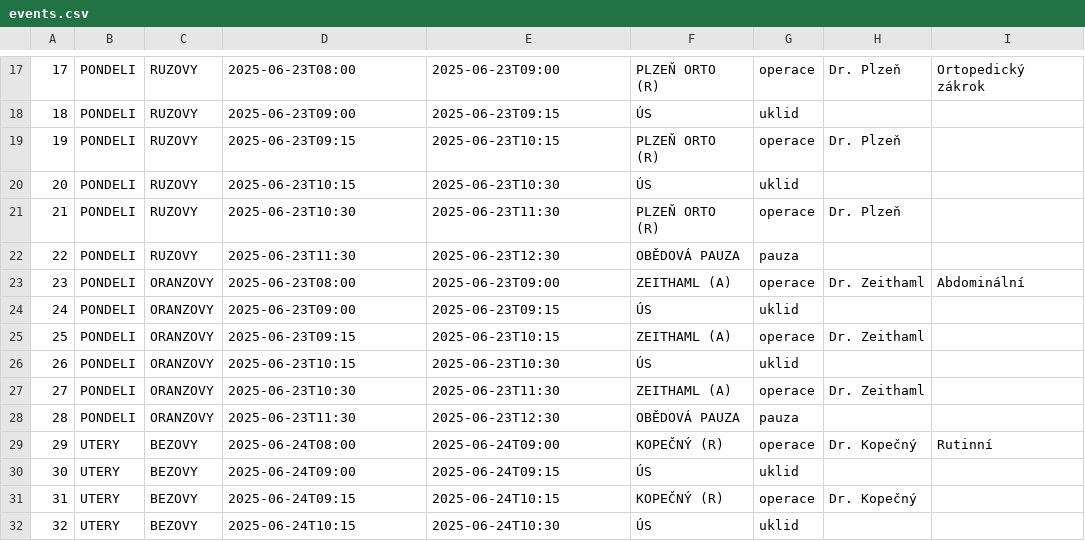
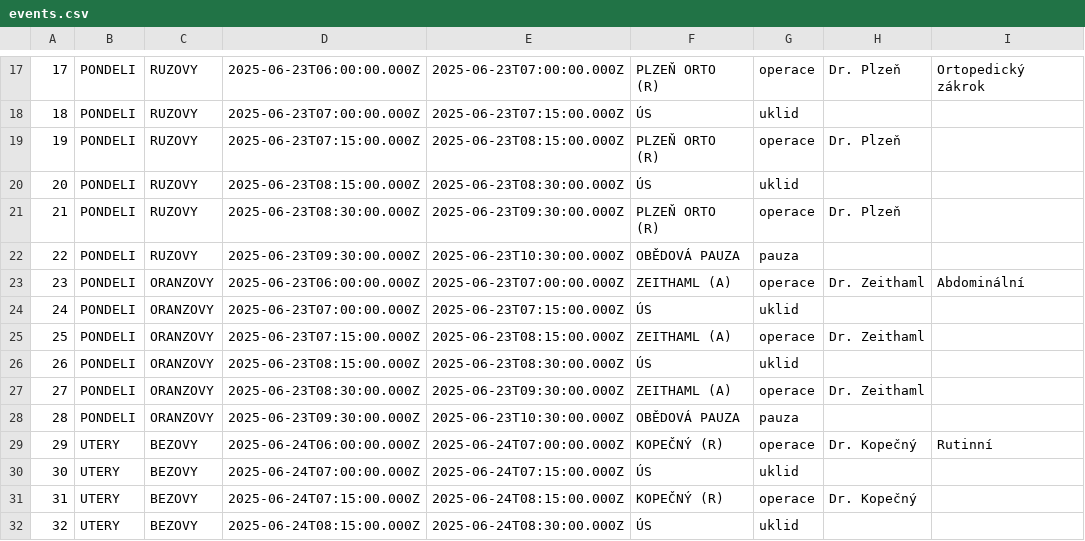
Before and after one commit to RaptorV6/654sd654a6asd54sac5s1r0n4asdkioj, a CSV file: src/routes/(protected)/ojp/events.csv, drawn as a sheet; only a part is shown, gaps mark what is left out; the diff covers the shown part only.

```diff
--- a/src/routes/(protected)/ojp/events.csv
+++ b/src/routes/(protected)/ojp/events.csv
@@ -17,16 +17,16 @@
-17;PONDELI;RUZOVY;2025-06-23T08:00;2025-06-23T09:00;PLZEŇ ORTO (R);operace;Dr. Plzeň;Ortopedický zákrok
-18;PONDELI;RUZOVY;2025-06-23T09:00;2025-06-23T09:15;ÚS;uklid;;
-19;PONDELI;RUZOVY;2025-06-23T09:15;2025-06-23T10:15;PLZEŇ ORTO (R);operace;Dr. Plzeň;
-20;PONDELI;RUZOVY;2025-06-23T10:15;2025-06-23T10:30;ÚS;uklid;;
-21;PONDELI;RUZOVY;2025-06-23T10:30;2025-06-23T11:30;PLZEŇ ORTO (R);operace;Dr. Plzeň;
-22;PONDELI;RUZOVY;2025-06-23T11:30;2025-06-23T12:30;OBĚDOVÁ PAUZA;pauza;;
-23;PONDELI;ORANZOVY;2025-06-23T08:00;2025-06-23T09:00;ZEITHAML (A);operace;Dr. Zeithaml;Abdominální
-24;PONDELI;ORANZOVY;2025-06-23T09:00;2025-06-23T09:15;ÚS;uklid;;
-25;PONDELI;ORANZOVY;2025-06-23T09:15;2025-06-23T10:15;ZEITHAML (A);operace;Dr. Zeithaml;
-26;PONDELI;ORANZOVY;2025-06-23T10:15;2025-06-23T10:30;ÚS;uklid;;
-27;PONDELI;ORANZOVY;2025-06-23T10:30;2025-06-23T11:30;ZEITHAML (A);operace;Dr. Zeithaml;
-28;PONDELI;ORANZOVY;2025-06-23T11:30;2025-06-23T12:30;OBĚDOVÁ PAUZA;pauza;;
-29;UTERY;BEZOVY;2025-06-24T08:00;2025-06-24T09:00;KOPEČNÝ (R);operace;Dr. Kopečný;Rutinní
-30;UTERY;BEZOVY;2025-06-24T09:00;2025-06-24T09:15;ÚS;uklid;;
-31;UTERY;BEZOVY;2025-06-24T09:15;2025-06-24T10:15;KOPEČNÝ (R);operace;Dr. Kopečný;
-32;UTERY;BEZOVY;2025-06-24T10:15;2025-06-24T10:30;ÚS;uklid;;
+17;PONDELI;RUZOVY;2025-06-23T06:00:00.000Z;2025-06-23T07:00:00.000Z;PLZEŇ ORTO (R);operace;Dr. Plzeň;Ortopedický zákrok
+18;PONDELI;RUZOVY;2025-06-23T07:00:00.000Z;2025-06-23T07:15:00.000Z;ÚS;uklid;;
+19;PONDELI;RUZOVY;2025-06-23T07:15:00.000Z;2025-06-23T08:15:00.000Z;PLZEŇ ORTO (R);operace;Dr. Plzeň;
+20;PONDELI;RUZOVY;2025-06-23T08:15:00.000Z;2025-06-23T08:30:00.000Z;ÚS;uklid;;
+21;PONDELI;RUZOVY;2025-06-23T08:30:00.000Z;2025-06-23T09:30:00.000Z;PLZEŇ ORTO (R);operace;Dr. Plzeň;
+22;PONDELI;RUZOVY;2025-06-23T09:30:00.000Z;2025-06-23T10:30:00.000Z;OBĚDOVÁ PAUZA;pauza;;
+23;PONDELI;ORANZOVY;2025-06-23T06:00:00.000Z;2025-06-23T07:00:00.000Z;ZEITHAML (A);operace;Dr. Zeithaml;Abdominální
+24;PONDELI;ORANZOVY;2025-06-23T07:00:00.000Z;2025-06-23T07:15:00.000Z;ÚS;uklid;;
+25;PONDELI;ORANZOVY;2025-06-23T07:15:00.000Z;2025-06-23T08:15:00.000Z;ZEITHAML (A);operace;Dr. Zeithaml;
+26;PONDELI;ORANZOVY;2025-06-23T08:15:00.000Z;2025-06-23T08:30:00.000Z;ÚS;uklid;;
+27;PONDELI;ORANZOVY;2025-06-23T08:30:00.000Z;2025-06-23T09:30:00.000Z;ZEITHAML (A);operace;Dr. Zeithaml;
+28;PONDELI;ORANZOVY;2025-06-23T09:30:00.000Z;2025-06-23T10:30:00.000Z;OBĚDOVÁ PAUZA;pauza;;
+29;UTERY;BEZOVY;2025-06-24T06:00:00.000Z;2025-06-24T07:00:00.000Z;KOPEČNÝ (R);operace;Dr. Kopečný;Rutinní
+30;UTERY;BEZOVY;2025-06-24T07:00:00.000Z;2025-06-24T07:15:00.000Z;ÚS;uklid;;
+31;UTERY;BEZOVY;2025-06-24T07:15:00.000Z;2025-06-24T08:15:00.000Z;KOPEČNÝ (R);operace;Dr. Kopečný;
+32;UTERY;BEZOVY;2025-06-24T08:15:00.000Z;2025-06-24T08:30:00.000Z;ÚS;uklid;;
```
Also changed, not shown: 2 added rows and 56 edited cells elsewhere in this file, 5 other files.
